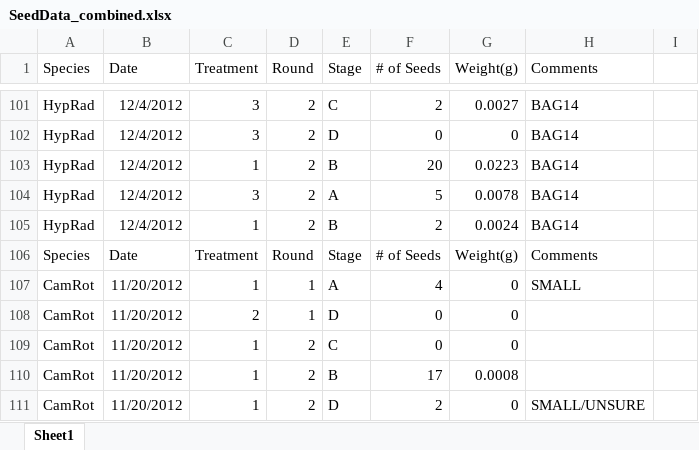
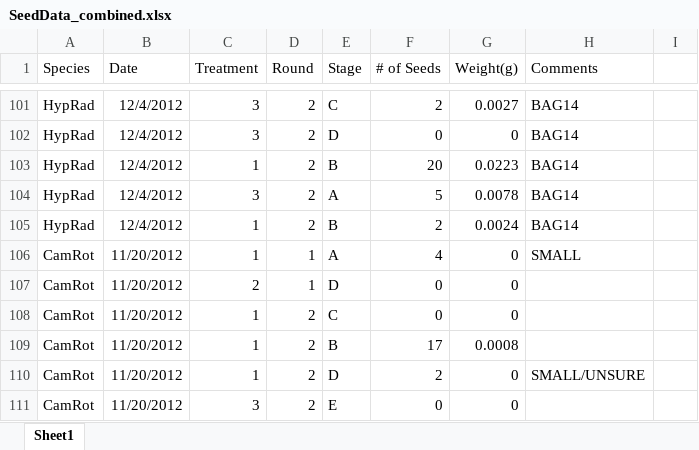
Before and after one commit to agostinatorresm/BeePriorityEffects, an Excel workbook: data_raw/SeedData_combined.xlsx, sheet Sheet1, drawn as a sheet; only a part is shown, gaps mark what is left out; the shorter side is filled out with more unchanged rows; values as stored, in another font and other column widths than the file's, no borders; the diff names each change by its address in the sheet, - before the commit and + after, or states it on an @@ line.

Commit message:
Small manual edits in SeedData (remove duplicated header)

```diff
--- a/data_raw/SeedData_combined.xlsx (sheet Sheet1)
+++ b/data_raw/SeedData_combined.xlsx (sheet Sheet1)
-row 106: Species | Date | Treatment | Round | Stage | # of Seeds | Weight(g) | Comments
```
Also changed, not shown: data_raw/UTF-8DataSet2.csv.xlsx.
